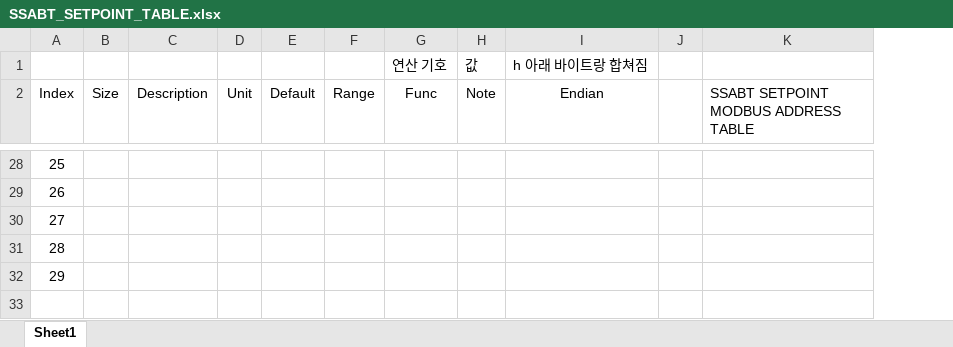
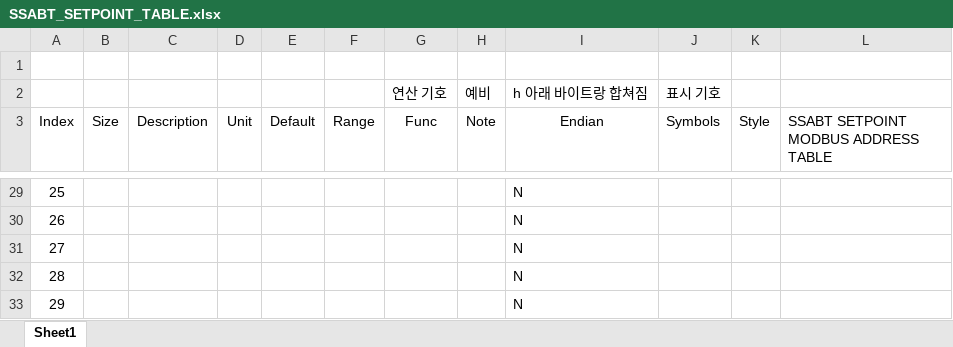
Before and after one commit to ulsanether/nadoMolra, an Excel workbook: Data/SSABT_SETPOINT_TABLE.xlsx, sheet Sheet1, drawn as a sheet; only a part is shown, gaps mark what is left out; values as stored, in another font and other column widths than the file's, no borders; removed rows and columns are numbered as before the commit, all else as after; the diff covers the shown part only; the diff names each change by its address in the sheet, - before the commit and + after, or states it on an @@ line.

```diff
--- a/Data/SSABT_SETPOINT_TABLE.xlsx (sheet Sheet1)
+++ b/Data/SSABT_SETPOINT_TABLE.xlsx (sheet Sheet1)
-column J, empty
+column J (Symbols), row 2: 표시 기호
+column K (Style), empty
+row 1: (empty)
-H2 (Note): 값
+H2 (Note): 예비
-I29:I33 (Endian): (empty)
+I29:I33 (Endian): N
```
Also changed, not shown: 46 edited cells and cell formats elsewhere in this sheet, formulas that keep their value, 13 other files.
